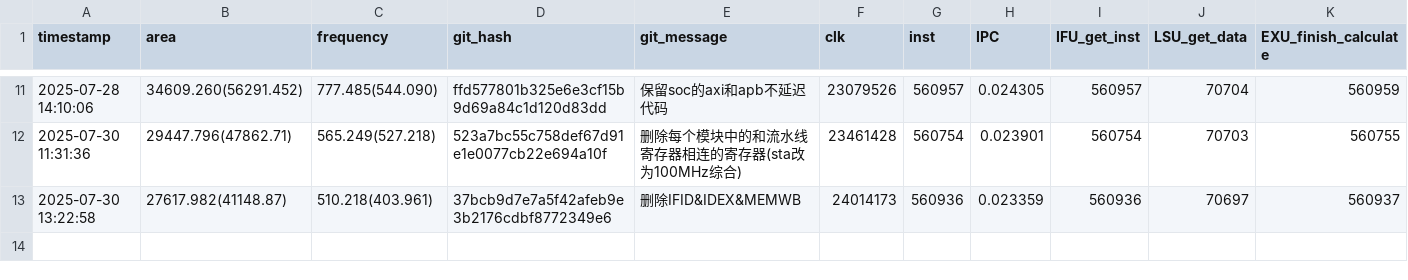
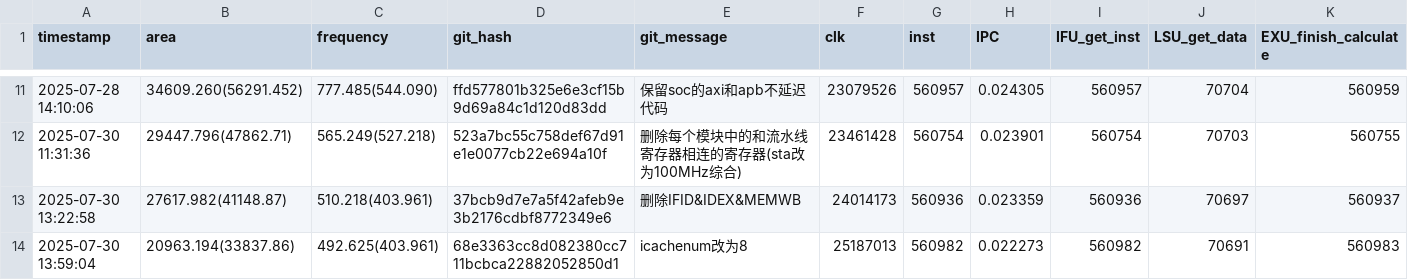
Before and after one commit to Plutoisy/ysyx-workbench, a CSV file: npc/perf.csv, drawn as a sheet; only a part is shown, gaps mark what is left out; rows hold the shown columns only; the diff names each change by its address in the sheet, - before the commit and + after, or states it on an @@ line.

```diff
--- a/npc/perf.csv
+++ b/npc/perf.csv
+row 14: 2025-07-30 13:59:04 | 20963.194(33837.86) | 492.625(403.961) | 68e3363cc8d082380cc711bcbca22882052850d1 | icachenum改为8 | 25187013 | 560982 | 0.022273 | 560982 | 70691 | 560983
```
Also changed, not shown: 13 other files.
